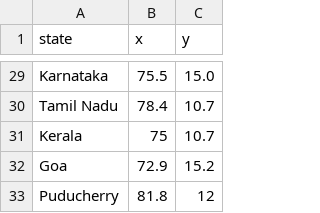
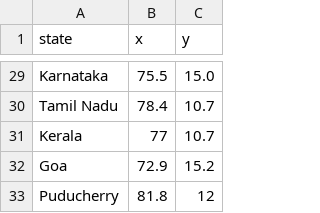
Before and after one commit to vijayjadhav01/Map-Studio, a CSV file: config/label_positions.csv, drawn as a sheet; only a part is shown, gaps mark what is left out.

```diff
--- a/config/label_positions.csv
+++ b/config/label_positions.csv
@@ -30,3 +30,3 @@ Karnataka,75.5,15.0
 Tamil Nadu,78.4,10.7
-Kerala,75,10.7
+Kerala,77,10.7
 Goa,72.9,15.2
```
